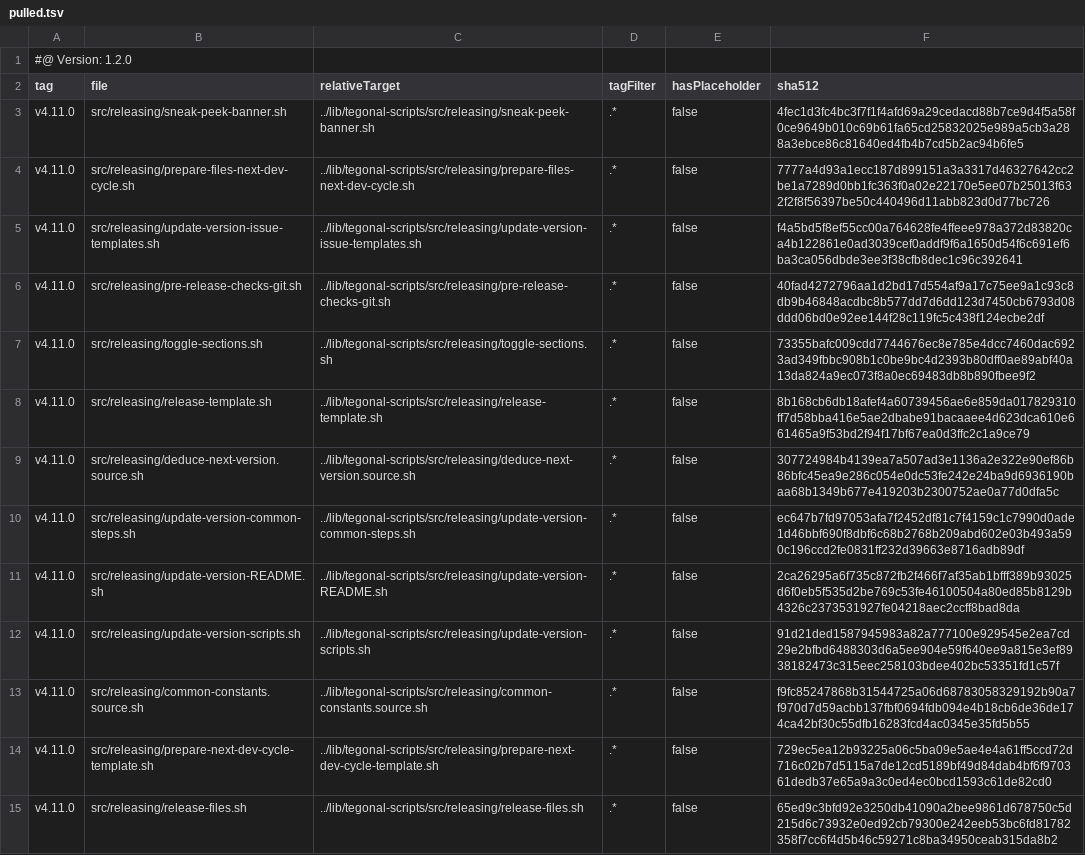
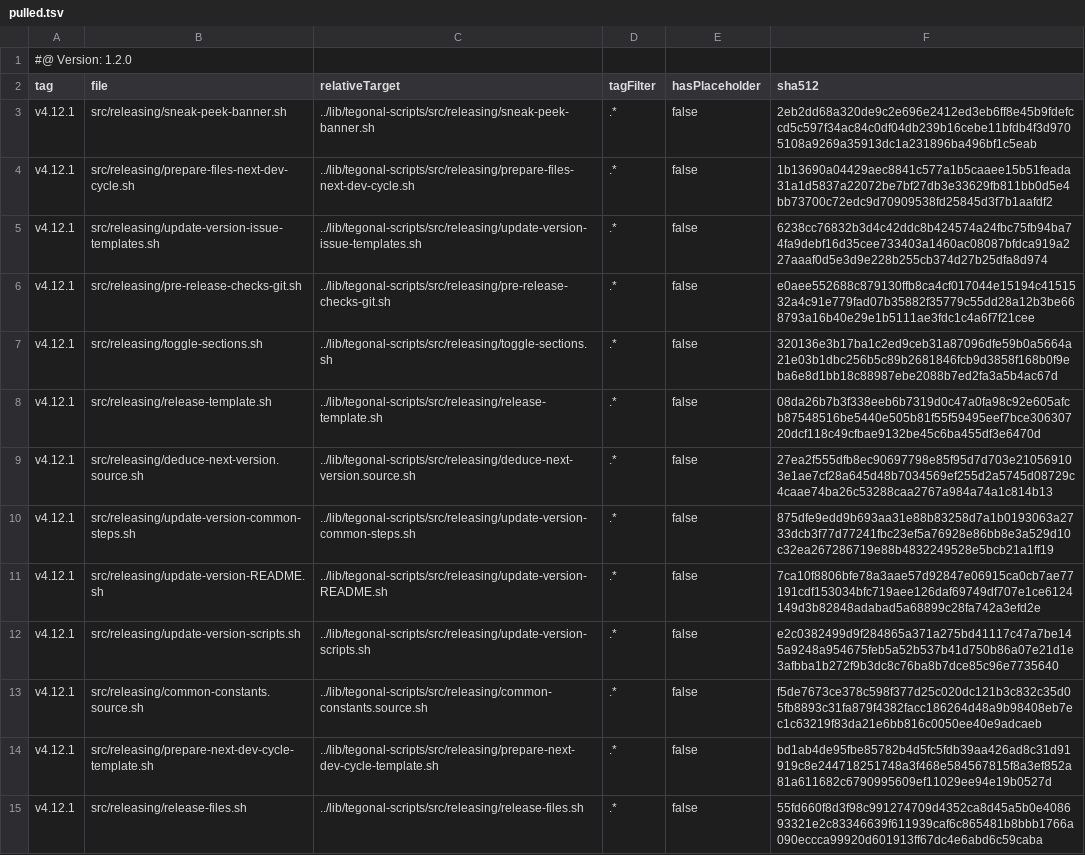
Before and after one commit to tegonal/cohiva, a TSV file: .gt/remotes/tegonal-scripts/pulled.tsv, drawn as a sheet; only a part is shown; the diff covers the shown part only; the diff names each change by its address in the sheet, - before the commit and + after, or states it on an @@ line.

Commit message:
update files of remote tegonal-scripts to version v4.12.1 via gt

```diff
--- a/.gt/remotes/tegonal-scripts/pulled.tsv
+++ b/.gt/remotes/tegonal-scripts/pulled.tsv
-A3:A15 (tag): v4.11.0
+A3:A15 (tag): v4.12.1
-F3 (sha512): 4fec1d3fc4bc3f7f1f4afd69a29cedacd88b7ce9d4f5a58f0ce9649b010c69b61fa65cd25832025e989a5cb3a288a3ebce86c81640ed4fb4b7cd5b2ac94b6fe5
+F3 (sha512): 2eb2dd68a320de9c2e696e2412ed3eb6ff8e45b9fdefccd5c597f34ac84c0df04db239b16cebe11bfdb4f3d9705108a9269a35913dc1a231896ba496bf1c5eab
-F4 (sha512): 7777a4d93a1ecc187d899151a3a3317d46327642cc2be1a7289d0bb1fc363f0a02e22170e5ee07b25013f632f2f8f56397be50c440496d11abb823d0d77bc726
+F4 (sha512): 1b13690a04429aec8841c577a1b5caaee15b51feada31a1d5837a22072be7bf27db3e33629fb811bb0d5e4bb73700c72edc9d70909538fd25845d3f7b1aafdf2
-F5 (sha512): f4a5bd5f8ef55cc00a764628fe4ffeee978a372d83820ca4b122861e0ad3039cef0addf9f6a1650d54f6c691ef6ba3ca056dbde3ee3f38cfb8dec1c96c392641
+F5 (sha512): 6238cc76832b3d4c42ddc8b424574a24fbc75fb94ba74fa9debf16d35cee733403a1460ac08087bfdca919a227aaaf0d5e3d9e228b255cb374d27b25dfa8d974
-F6 (sha512): 40fad4272796aa1d2bd17d554af9a17c75ee9a1c93c8db9b46848acdbc8b577dd7d6dd123d7450cb6793d08ddd06bd0e92ee144f28c119fc5c438f124ecbe2df
+F6 (sha512): e0aee552688c879130ffb8ca4cf017044e15194c4151532a4c91e779fad07b35882f35779c55dd28a12b3be668793a16b40e29e1b5111ae3fdc1c4a6f7f21cee
-F7 (sha512): 73355bafc009cdd7744676ec8e785e4dcc7460dac6923ad349fbbc908b1c0be9bc4d2393b80dff0ae89abf40a13da824a9ec073f8a0ec69483db8b890fbee9f2
+F7 (sha512): 320136e3b17ba1c2ed9ceb31a87096dfe59b0a5664a21e03b1dbc256b5c89b2681846fcb9d3858f168b0f9eba6e8d1bb18c88987ebe2088b7ed2fa3a5b4ac67d
-F8 (sha512): 8b168cb6db18afef4a60739456ae6e859da017829310ff7d58bba416e5ae2dbabe91bacaaee4d623dca610e661465a9f53bd2f94f17bf67ea0d3ffc2c1a9ce79
+F8 (sha512): 08da26b7b3f338eeb6b7319d0c47a0fa98c92e605afcb87548516be5440e505b81f55f59495eef7bce30630720dcf118c49cfbae9132be45c6ba455df3e6470d
-F9 (sha512): 307724984b4139ea7a507ad3e1136a2e322e90ef86b86bfc45ea9e286c054e0dc53fe242e24ba9d6936190baa68b1349b677e419203b2300752ae0a77d0dfa5c
+F9 (sha512): 27ea2f555dfb8ec90697798e85f95d7d703e210569103e1ae7cf28a645d48b7034569ef255d2a5745d08729c4caae74ba26c53288caa2767a984a74a1c814b13
-F10 (sha512): ec647b7fd97053afa7f2452df81c7f4159c1c7990d0ade1d46bbf690f8dbf6c68b2768b209abd602e03b493a590c196ccd2fe0831ff232d39663e8716adb89df
+F10 (sha512): 875dfe9edd9b693aa31e88b83258d7a1b0193063a2733dcb3f77d77241fbc23ef5a76928e86bb8e3a529d10c32ea267286719e88b4832249528e5bcb21a1ff19
-F11 (sha512): 2ca26295a6f735c872fb2f466f7af35ab1bfff389b93025d6f0eb5f535d2be769c53fe46100504a80ed85b8129b4326c2373531927fe04218aec2ccff8bad8da
+F11 (sha512): 7ca10f8806bfe78a3aae57d92847e06915ca0cb7ae77191cdf153034bfc719aee126daf69749df707e1ce6124149d3b82848adabad5a68899c28fa742a3efd2e
-F12 (sha512): 91d21ded1587945983a82a777100e929545e2ea7cd29e2bfbd6488303d6a5ee904e59f640ee9a815e3ef8938182473c315eec258103bdee402bc53351fd1c57f
+F12 (sha512): e2c0382499d9f284865a371a275bd41117c47a7be145a9248a954675feb5a52b537b41d750b86a07e21d1e3afbba1b272f9b3dc8c76ba8b7dce85c96e7735640
-F13 (sha512): f9fc85247868b31544725a06d68783058329192b90a7f970d7d59acbb137fbf0694fdb094e4b18cb6de36de174ca42bf30c55dfb16283fcd4ac0345e35fd5b55
+F13 (sha512): f5de7673ce378c598f377d25c020dc121b3c832c35d05fb8893c31fa879f4382facc186264d48a9b98408eb7ec1c63219f83da21e6bb816c0050ee40e9adcaeb
-F14 (sha512): 729ec5ea12b93225a06c5ba09e5ae4e4a61ff5ccd72d716c02b7d5115a7de12cd5189bf49d84dab4bf6f970361dedb37e65a9a3c0ed4ec0bcd1593c61de82cd0
+F14 (sha512): bd1ab4de95fbe85782b4d5fc5fdb39aa426ad8c31d91919c8e244718251748a3f468e584567815f8a3ef852a81a611682c6790995609ef11029ee94e19b0527d
-F15 (sha512): 65ed9c3bfd92e3250db41090a2bee9861d678750c5d215d6c73932e0ed92cb79300e242eeb53bc6fd81782358f7cc6f4d5b46c59271c8ba34950ceab315da8b2
+F15 (sha512): 55fd660f8d3f98c991274709d4352ca8d45a5b0e408693321e2c83346639f611939caf6c865481b8bbb1766a090eccca99920d601913ff67dc4e6abd6c59caba
```
Also changed, not shown: 44 edited cells elsewhere in this file, 35 other files.
